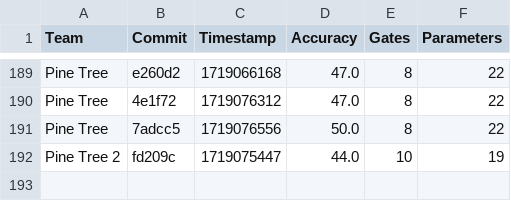
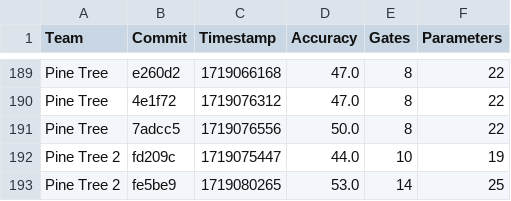
Before and after one commit to willieab/qml-challenge-scorer, a CSV file: site/results.csv, drawn as a sheet; only a part is shown, gaps mark what is left out.

Commit message:
Scoring fe5be9 from Pine Tree 2

```diff
--- a/site/results.csv
+++ b/site/results.csv
@@ -192 +192,2 @@ Pine Tree,7adcc5,1719076556,50.0,8,22
 Pine Tree 2,fd209c,1719075447,44.0,10,19
+Pine Tree 2,fe5be9,1719080265,53.0,14,25
```
